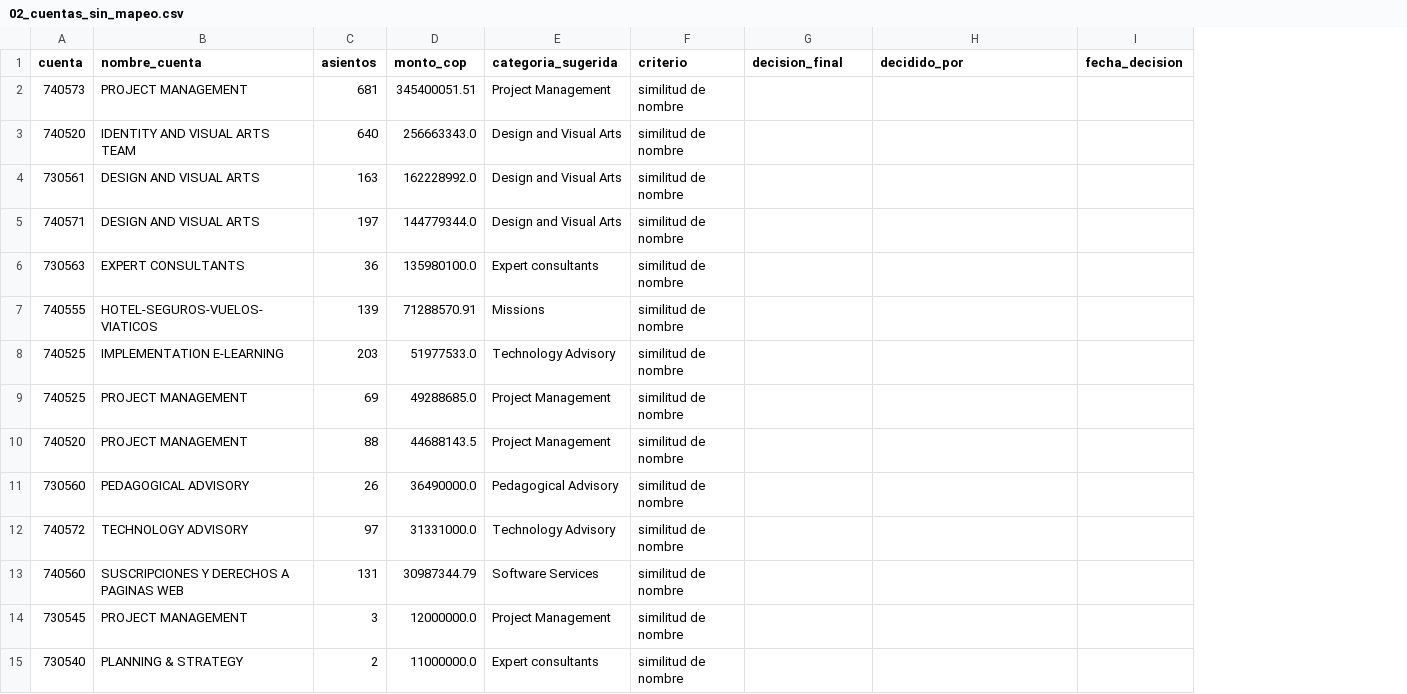
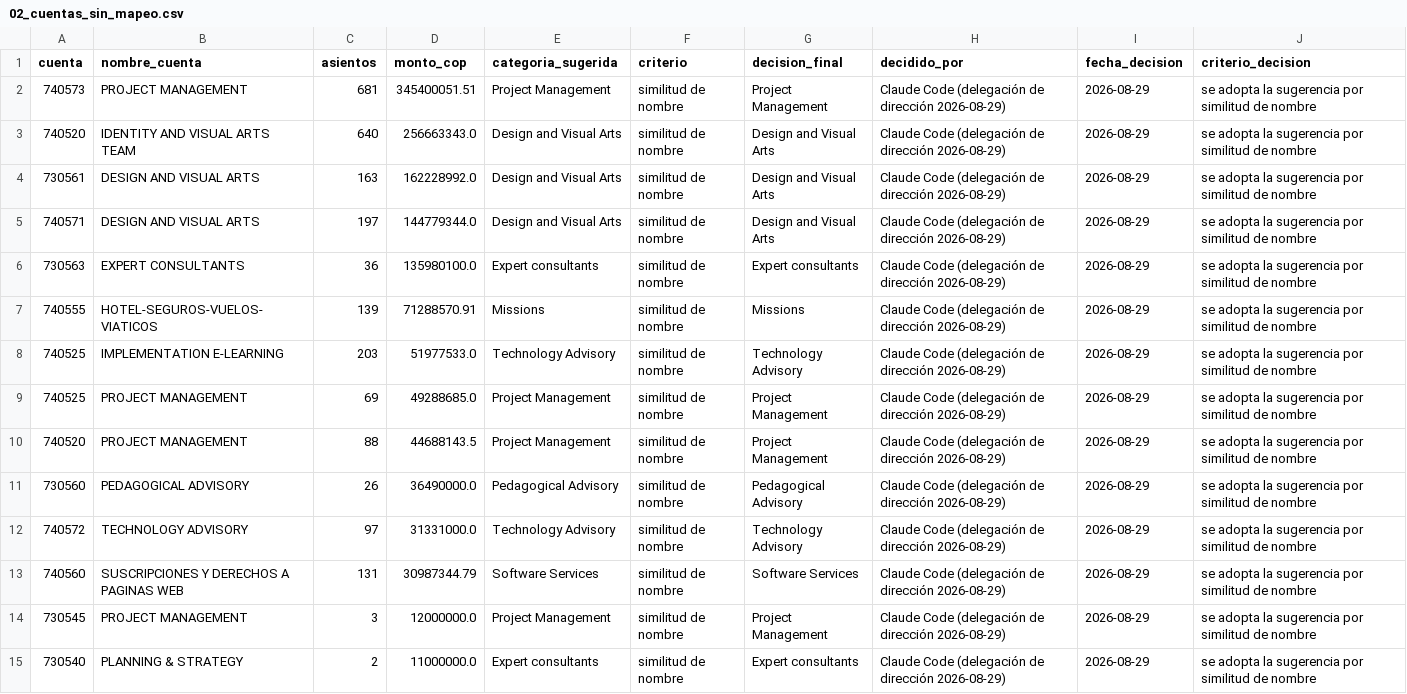
Before and after one commit to dyoma-web/pmh-platform, a CSV file: data-quality/f0/02_cuentas_sin_mapeo.csv, drawn as a sheet; only a part is shown; the diff covers the shown part only; the diff names each change by its address in the sheet, - before the commit and + after, or states it on an @@ line.

```diff
--- a/data-quality/f0/02_cuentas_sin_mapeo.csv
+++ b/data-quality/f0/02_cuentas_sin_mapeo.csv
+column J (criterio_decision), rows 2-15: all se adopta la sugerencia por similitud de nombre
-G2 (decision_final): (empty)
+G2 (decision_final): Project Management
-H2:H15 (decidido_por): (empty)
+H2:H15 (decidido_por): Claude Code (delegación de dirección 2026-08-29)
-I2:I15 (fecha_decision): (empty)
+I2:I15 (fecha_decision): 2026-08-29
-G3:G5 (decision_final): (empty)
+G3:G5 (decision_final): Design and Visual Arts
-G6 (decision_final): (empty)
+G6 (decision_final): Expert consultants
-G7 (decision_final): (empty)
+G7 (decision_final): Missions
-G8 (decision_final): (empty)
+G8 (decision_final): Technology Advisory
-G9:G10 (decision_final): (empty)
+G9:G10 (decision_final): Project Management
-G11 (decision_final): (empty)
+G11 (decision_final): Pedagogical Advisory
-G12 (decision_final): (empty)
+G12 (decision_final): Technology Advisory
-G13 (decision_final): (empty)
+G13 (decision_final): Software Services
-G14 (decision_final): (empty)
+G14 (decision_final): Project Management
-G15 (decision_final): (empty)
+G15 (decision_final): Expert consultants
```
Also changed, not shown: 42 edited cells elsewhere in this file, data-quality/f0/06_contratos_descuadre.csv, data-quality/f0/07_registros_prueba.csv, 11 other files.
